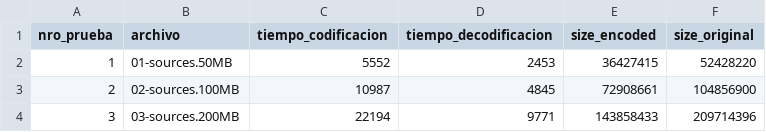
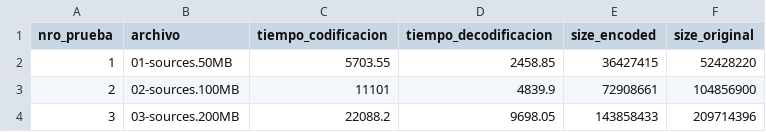
Before and after one commit to Eddurao/EDD, a CSV file: resultados_de_pruebas/huffman_csources.csv, drawn as a sheet.

```diff
--- a/resultados_de_pruebas/huffman_csources.csv
+++ b/resultados_de_pruebas/huffman_csources.csv
@@ -1,4 +1,4 @@
 nro_prueba;archivo;tiempo_codificacion;tiempo_decodificacion;size_encoded;size_original
-1;01-sources.50MB;5552;2453;36427415;52428220
-2;02-sources.100MB;10987;4845;72908661;104856900
-3;03-sources.200MB;22194;9771;143858433;209714396
+1;01-sources.50MB;5703.55;2458.85;36427415;52428220
+2;02-sources.100MB;11101;4839.9;72908661;104856900
+3;03-sources.200MB;22088.2;9698.05;143858433;209714396
```
Also changed, not shown: resultados_de_pruebas/LZ_csources.csv, resultados_de_pruebas/LZ_english.csv, 10 other files.
